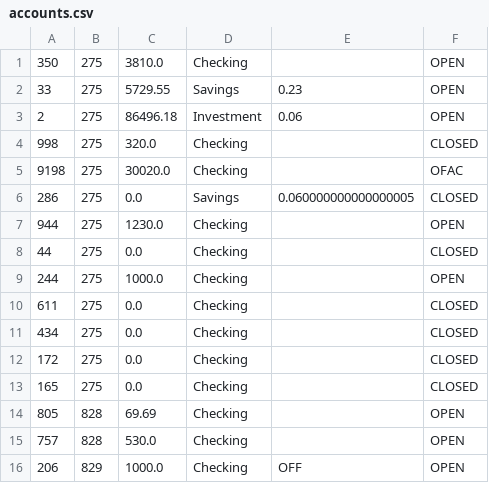
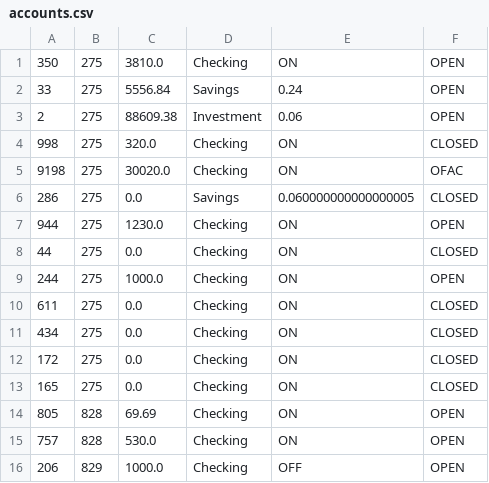
Before and after one commit to Zipcoder/CR-MesoLabs-OOP-BankAccountManager, a CSV file: data/accounts.csv, drawn as a sheet.

```diff
--- a/data/accounts.csv
+++ b/data/accounts.csv
@@ -1,16 +1,16 @@
-"350","275","3810.0","Checking","","OPEN"
-"33","275","5729.55","Savings","0.23","OPEN"
-"2","275","86496.18","Investment","0.06","OPEN"
-"998","275","320.0","Checking","","CLOSED"
-"9198","275","30020.0","Checking","","OFAC"
+"350","275","3810.0","Checking","ON","OPEN"
+"33","275","5556.84","Savings","0.24","OPEN"
+"2","275","88609.38","Investment","0.06","OPEN"
+"998","275","320.0","Checking","ON","CLOSED"
+"9198","275","30020.0","Checking","ON","OFAC"
 "286","275","0.0","Savings","0.060000000000000005","CLOSED"
-"944","275","1230.0","Checking","","OPEN"
-"44","275","0.0","Checking","","CLOSED"
-"244","275","1000.0","Checking","","OPEN"
-"611","275","0.0","Checking","","CLOSED"
-"434","275","0.0","Checking","","CLOSED"
-"172","275","0.0","Checking","","CLOSED"
-"165","275","0.0","Checking","","CLOSED"
-"805","828","69.69","Checking","","OPEN"
-"757","828","530.0","Checking","","OPEN"
+"944","275","1230.0","Checking","ON","OPEN"
+"44","275","0.0","Checking","ON","CLOSED"
+"244","275","1000.0","Checking","ON","OPEN"
+"611","275","0.0","Checking","ON","CLOSED"
+"434","275","0.0","Checking","ON","CLOSED"
+"172","275","0.0","Checking","ON","CLOSED"
+"165","275","0.0","Checking","ON","CLOSED"
+"805","828","69.69","Checking","ON","OPEN"
+"757","828","530.0","Checking","ON","OPEN"
 "206","829","1000.0","Checking","OFF","OPEN"
```
Also changed, not shown: data/transactions.csv, 2 other files.
